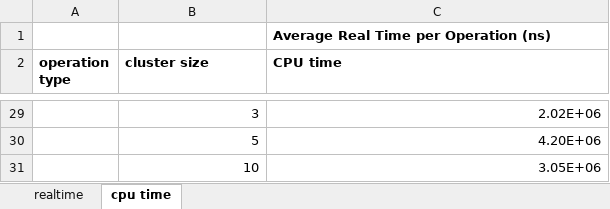
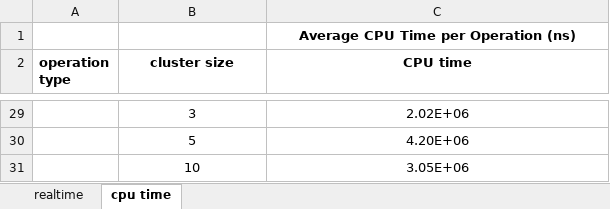
Before and after one commit to szn-cs/cs739-final-project, an Excel workbook: results/chart.xlsx, sheet cpu time, drawn as a sheet; only a part is shown, gaps mark what is left out; values as stored, in another font and other column widths than the file's, no borders; charts and pictures not drawn; the diff covers the shown part only; the diff names each change by its address in the sheet, - before the commit and + after, or states it on an @@ line.

```diff
--- a/results/chart.xlsx (sheet cpu time)
+++ b/results/chart.xlsx (sheet cpu time)
-C1 (CPU time): Average Real Time per Operation (ns)
+C1 (CPU time): Average CPU Time per Operation (ns)
-C1 alignment: left
+C1 alignment: center
-B2:C2 alignment: left
+B2:C2 alignment: center
-B29:C31 alignment: right
+B29:C31 alignment: center
```
Also changed, not shown: cell formats elsewhere in this sheet, sheet realtime, charts or pictures.
